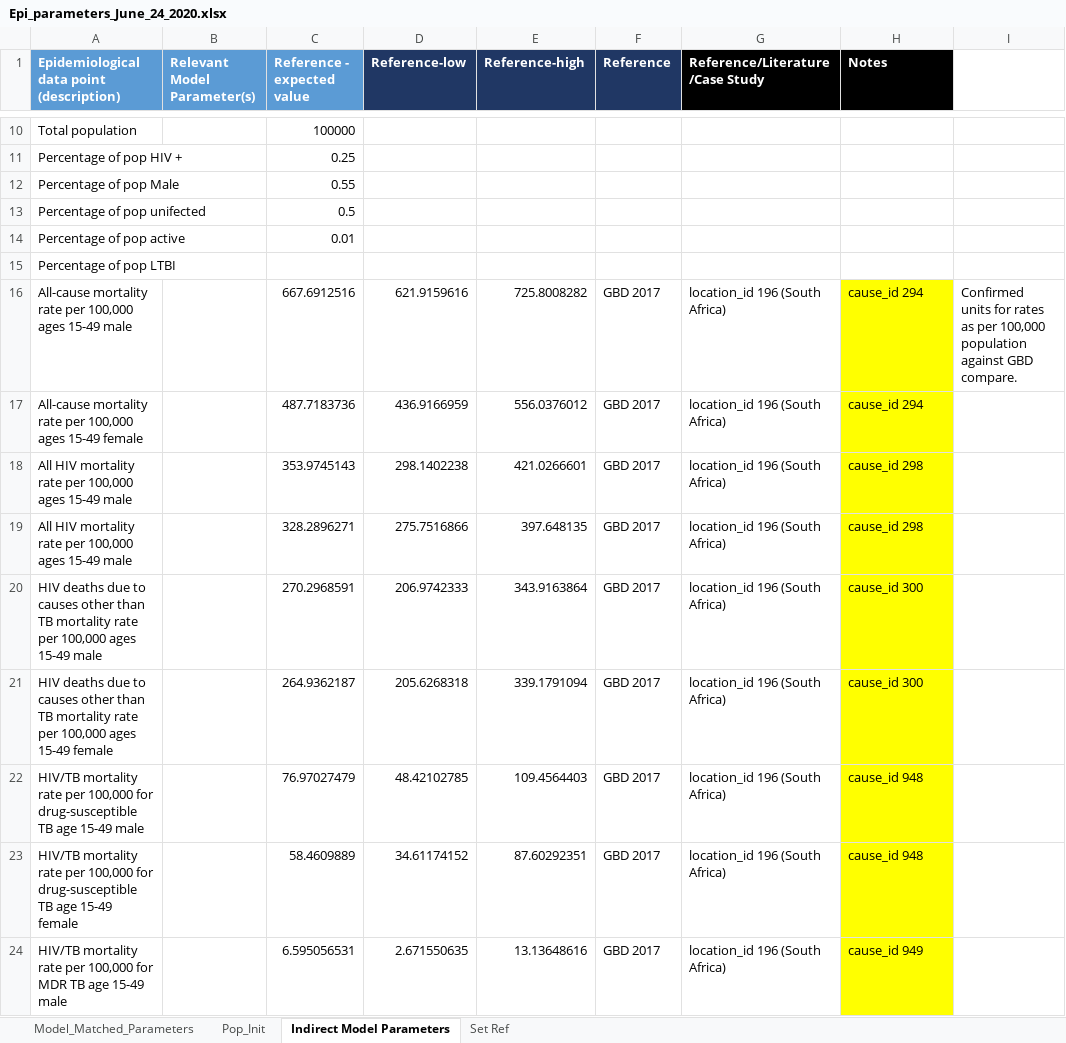
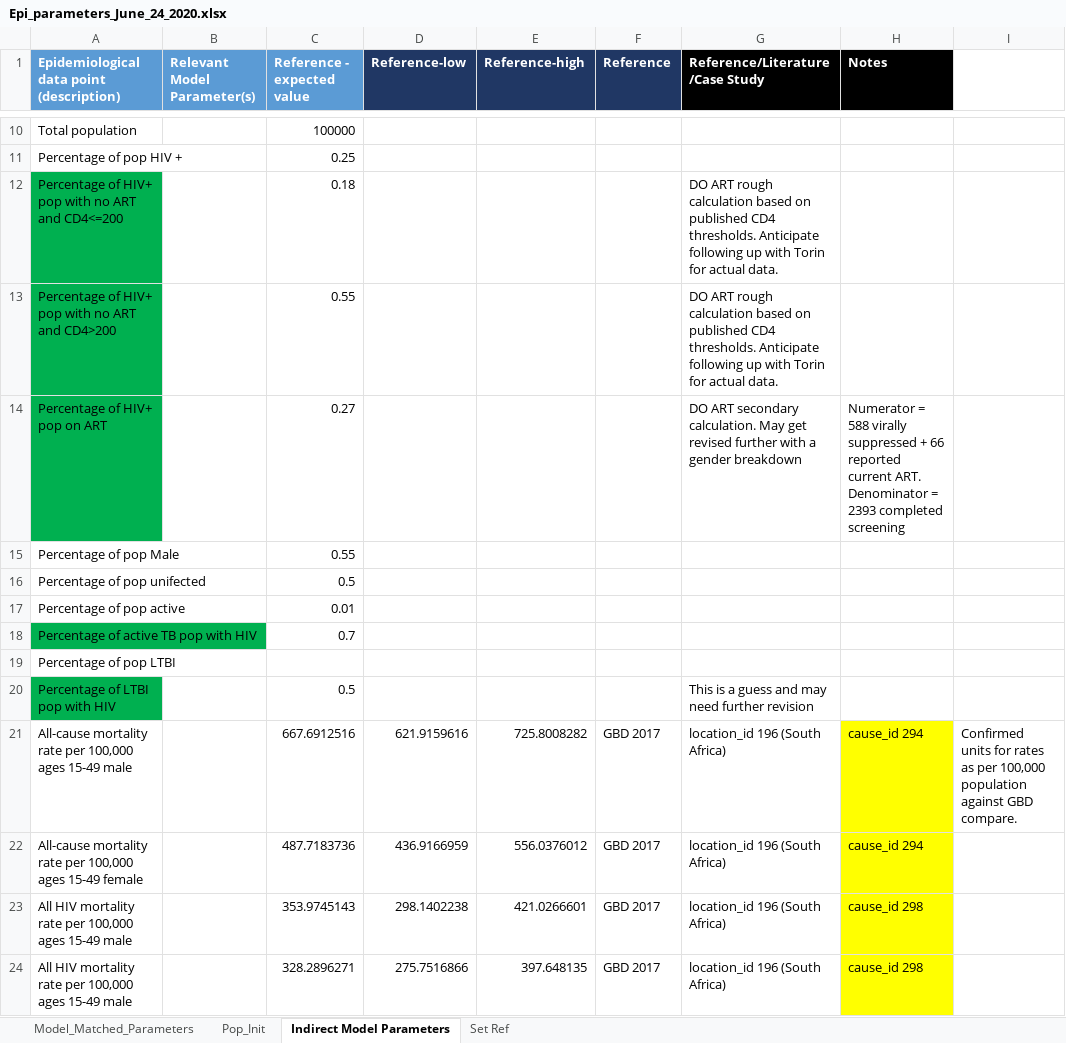
Before and after one commit to cgreene3/dynamic_transmission_model_HIV_TB_KZN_SA, an Excel workbook: param_files/Epi_parameters_June_24_2020.xlsx, sheet Indirect Model Parameters, drawn as a sheet; only a part is shown, gaps mark what is left out; the shorter side is filled out with more unchanged rows; values as stored, in another font and other column widths than the file's, no borders; the diff names each change by its address in the sheet, - before the commit and + after, or states it on an @@ line.

Commit message:
Updates HIV CD4 values in param file

```diff
--- a/param_files/Epi_parameters_June_24_2020.xlsx (sheet Indirect Model Parameters)
+++ b/param_files/Epi_parameters_June_24_2020.xlsx (sheet Indirect Model Parameters)
+row 12: Percentage of HIV+ pop with no ART and CD4<=200 |  | 0.18 |  |  |  | DO ART rough calculation based on published CD4 thresholds. Anticipate following up with Torin for actual data.
+row 13: Percentage of HIV+ pop with no ART and CD4>200 |  | 0.55 |  |  |  | DO ART rough calculation based on published CD4 thresholds. Anticipate following up with Torin for actual data.
+row 14: Percentage of HIV+ pop on ART |  | 0.27 |  |  |  | DO ART secondary calculation. May get revised further with a gender breakdown | Numerator = 588 virally suppressed + 66 reported current ART. Denominator = 2393 completed screening
+row 18: Percentage of active TB pop with HIV |  | 0.7
+row 20: Percentage of LTBI pop with HIV |  | 0.5 |  |  |  | This is a guess and may need further revision
```
Also changed, not shown: sheet Pop_Init, hidden cells, 1 other file.
